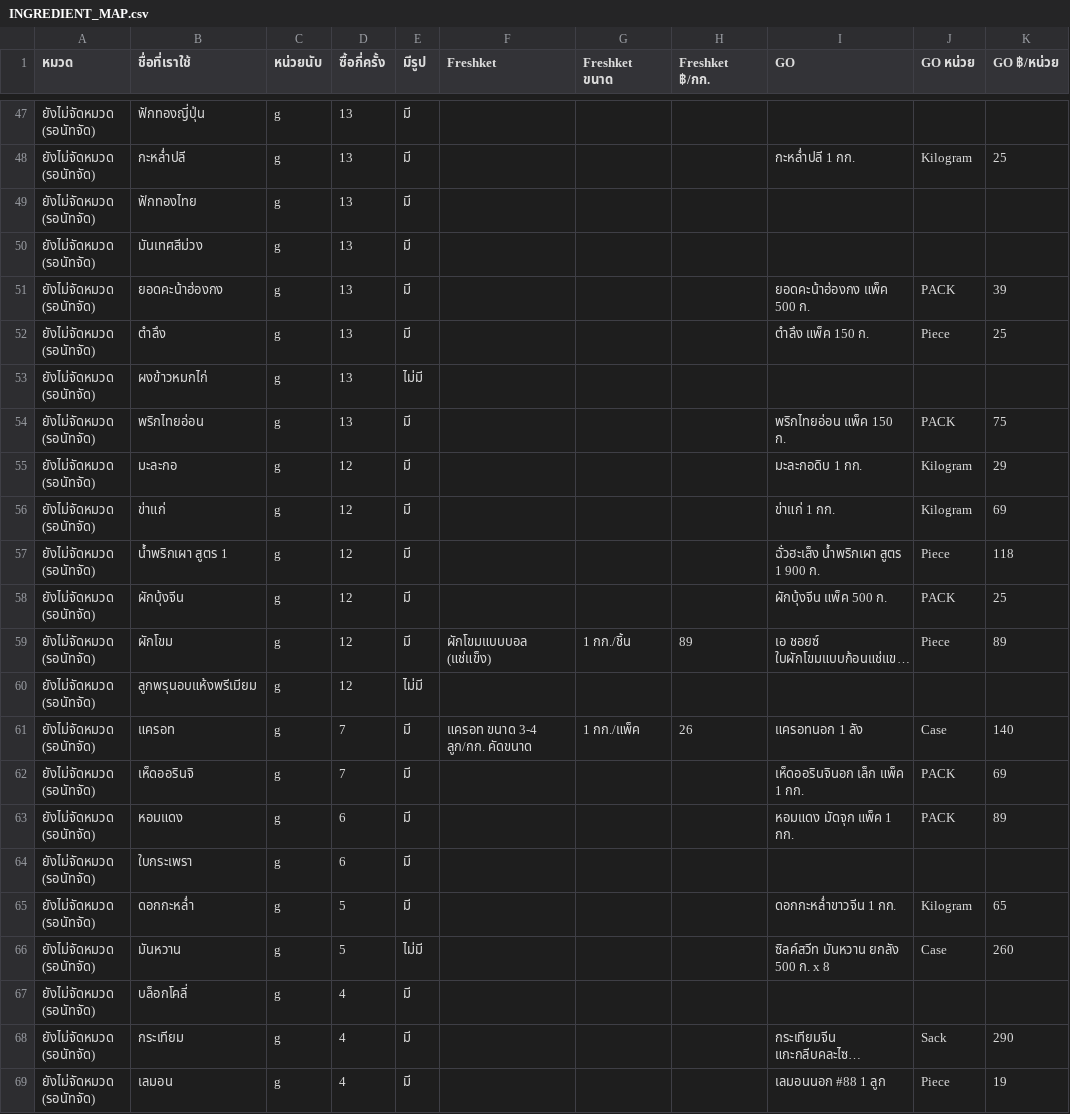
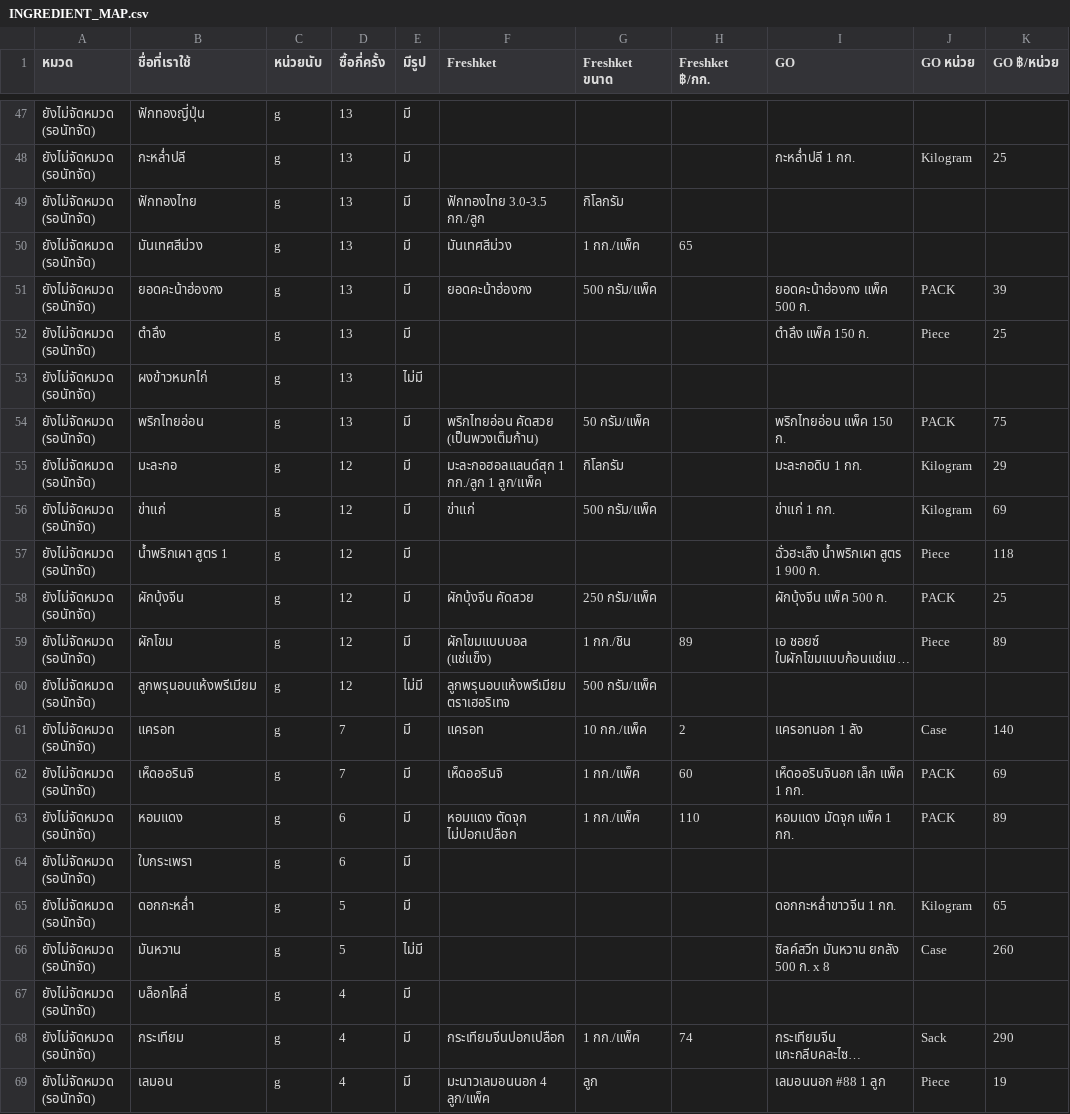
Before and after one commit to chutichawannan/under360-system, a CSV file: docs/INGREDIENT_MAP.csv, drawn as a sheet; only a part is shown, gaps mark what is left out; long unchanged cells end in …; the diff covers the shown part only; the diff names each change by its address in the sheet, - before the commit and + after, or states it on an @@ line.

```diff
--- a/docs/INGREDIENT_MAP.csv
+++ b/docs/INGREDIENT_MAP.csv
-F49 (Freshket): (empty)
+F49 (Freshket): ฟักทองไทย 3.0-3.5 กก./ลูก
-G49 (Freshket ขนาด): (empty)
+G49 (Freshket ขนาด): กิโลกรัม
-F50 (Freshket): (empty)
+F50 (Freshket): มันเทศสีม่วง
-G50 (Freshket ขนาด): (empty)
+G50 (Freshket ขนาด): 1 กก./แพ็ค
-H50 (Freshket ฿/กก.): (empty)
+H50 (Freshket ฿/กก.): 65
-F51 (Freshket): (empty)
+F51 (Freshket): ยอดคะน้าฮ่องกง
-G51 (Freshket ขนาด): (empty)
+G51 (Freshket ขนาด): 500 กรัม/แพ็ค
-F54 (Freshket): (empty)
+F54 (Freshket): พริกไทยอ่อน คัดสวย (เป็นพวงเต็มก้าน)
-G54 (Freshket ขนาด): (empty)
+G54 (Freshket ขนาด): 50 กรัม/แพ็ค
-F55 (Freshket): (empty)
+F55 (Freshket): มะละกอฮอลแลนด์สุก 1 กก./ลูก 1 ลูก/แพ็ค
-G55 (Freshket ขนาด): (empty)
+G55 (Freshket ขนาด): กิโลกรัม
-F56 (Freshket): (empty)
+F56 (Freshket): ข่าแก่
-G56 (Freshket ขนาด): (empty)
+G56 (Freshket ขนาด): 500 กรัม/แพ็ค
-F58 (Freshket): (empty)
+F58 (Freshket): ผักบุ้งจีน คัดสวย
-G58 (Freshket ขนาด): (empty)
+G58 (Freshket ขนาด): 250 กรัม/แพ็ค
-G59 (Freshket ขนาด): 1 กก./ชิ้น
+G59 (Freshket ขนาด): 1 กก./ชิน
-F60 (Freshket): (empty)
+F60 (Freshket): ลูกพรุนอบแห้งพรีเมียม ตราเฮอริเทจ
-G60 (Freshket ขนาด): (empty)
+G60 (Freshket ขนาด): 500 กรัม/แพ็ค
-F61 (Freshket): แครอท ขนาด 3-4 ลูก/กก. คัดขนาด
+F61 (Freshket): แครอท
-G61 (Freshket ขนาด): 1 กก./แพ็ค
+G61 (Freshket ขนาด): 10 กก./แพ็ค
-H61 (Freshket ฿/กก.): 26
+H61 (Freshket ฿/กก.): 2
-F62 (Freshket): (empty)
+F62 (Freshket): เห็ดออรินจิ
-G62:G63 (Freshket ขนาด): (empty)
+G62:G63 (Freshket ขนาด): 1 กก./แพ็ค
-H62 (Freshket ฿/กก.): (empty)
+H62 (Freshket ฿/กก.): 60
-F63 (Freshket): (empty)
+F63 (Freshket): หอมแดง ตัดจุก ไม่ปอกเปลือก
-H63 (Freshket ฿/กก.): (empty)
+H63 (Freshket ฿/กก.): 110
-F68 (Freshket): (empty)
+F68 (Freshket): กระเทียมจีนปอกเปลือก
-G68 (Freshket ขนาด): (empty)
+G68 (Freshket ขนาด): 1 กก./แพ็ค
-H68 (Freshket ฿/กก.): (empty)
+H68 (Freshket ฿/กก.): 74
-F69 (Freshket): (empty)
+F69 (Freshket): มะนาวเลมอนนอก 4 ลูก/แพ็ค
-G69 (Freshket ขนาด): (empty)
+G69 (Freshket ขนาด): ลูก
```
Also changed, not shown: 94 edited cells elsewhere in this file, 1 other file.
